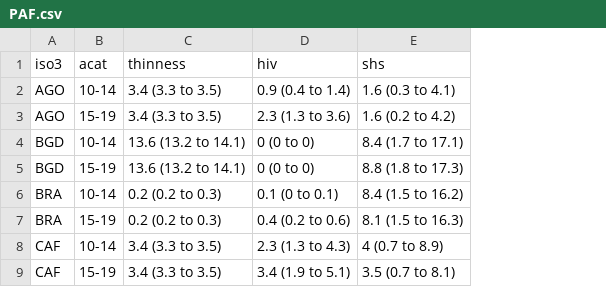
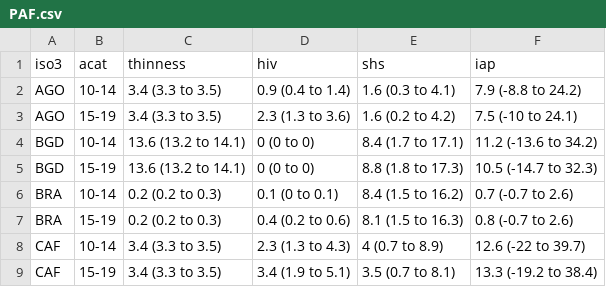
Before and after one commit to petedodd/adotb, a CSV file: outdata/PAF.csv, drawn as a sheet; only a part is shown; the diff names each change by its address in the sheet, - before the commit and + after, or states it on an @@ line.

```diff
--- a/outdata/PAF.csv
+++ b/outdata/PAF.csv
+column F (iap), rows 2-9: 7.9 (-8.8 to 24.2) | 7.5 (-10 to 24.1) | 11.2 (-13.6 to 34.2) | 10.5 (-14.7 to 32.3) | 0.7 (-0.7 to 2.6) | 0.8 (-0.7 to 2.6) | 12.6 (-22 to 39.7) | 13.3 (-19.2 to 38.4)
```
Also changed, not shown: 2 other files.
